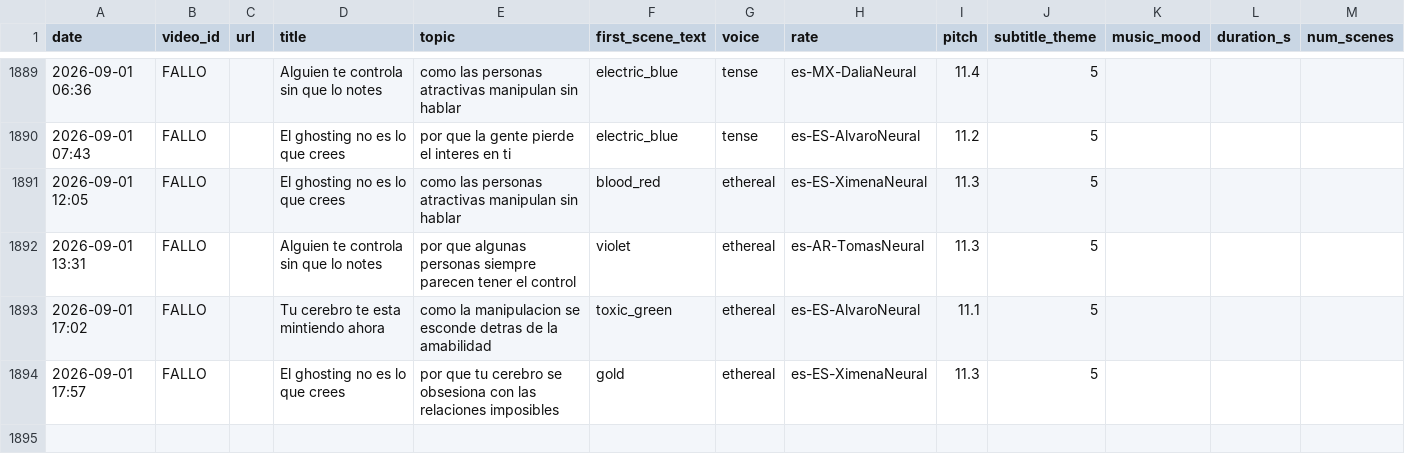
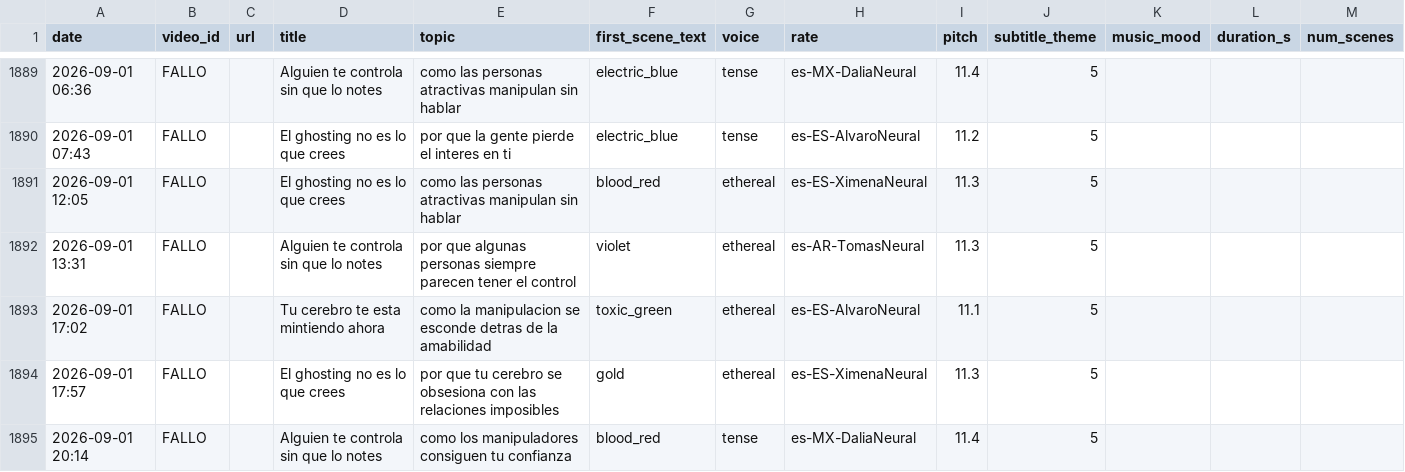
Before and after one commit to mohamedboyauzan1003/auto-youtube, a CSV file: cache/video_log.csv, drawn as a sheet; only a part is shown, gaps mark what is left out.

```diff
--- a/cache/video_log.csv
+++ b/cache/video_log.csv
@@ -1894 +1894,2 @@ date,video_id,url,title,topic,first_scene_text,voice,rate,pitch,subtitle_theme,m
 2026-09-01 17:57,FALLO,,El ghosting no es lo que crees,por que tu cerebro se obsesiona con las relaciones imposibles,gold,ethereal,es-ES-XimenaNeural,11.3,5
+2026-09-01 20:14,FALLO,,Alguien te controla sin que lo notes,como los manipuladores consiguen tu confianza,blood_red,tense,es-MX-DaliaNeural,11.4,5
```
